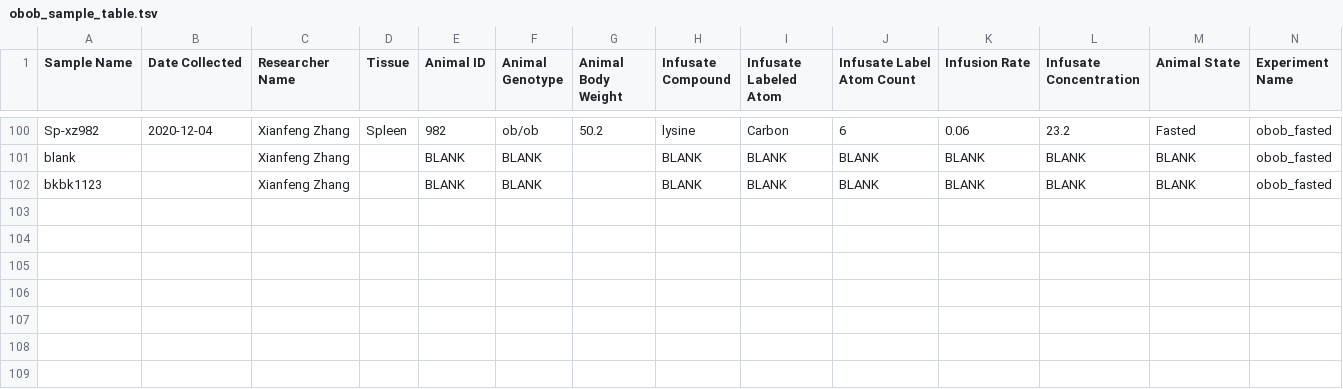
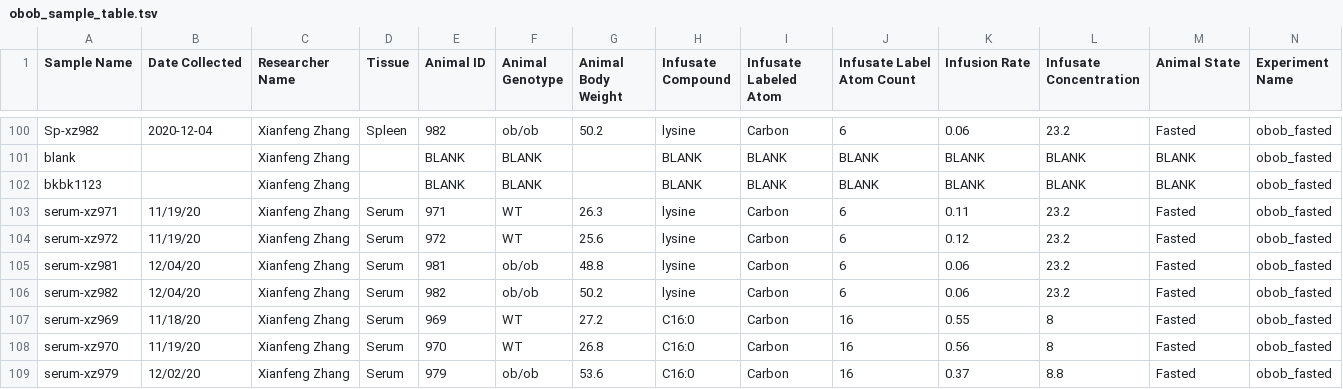
Before and after one commit to Princeton-LSI-ResearchComputing/tracebase, a TSV file: DataRepo/example_data/obob_sample_table.tsv, drawn as a sheet; only a part is shown, gaps mark what is left out; rows hold the shown columns only; the diff names each change by its address in the sheet, - before the commit and + after, or states it on an @@ line.

Commit message:
Add example serum data files
First part of issue #81

```diff
--- a/DataRepo/example_data/obob_sample_table.tsv
+++ b/DataRepo/example_data/obob_sample_table.tsv
+row 103: serum-xz971 | 11/19/20 | Xianfeng Zhang | Serum | 971 | WT | 26.3 | lysine | Carbon | 6 | 0.11 | 23.2 | Fasted | obob_fasted
+row 104: serum-xz972 | 11/19/20 | Xianfeng Zhang | Serum | 972 | WT | 25.6 | lysine | Carbon | 6 | 0.12 | 23.2 | Fasted | obob_fasted
+row 105: serum-xz981 | 12/04/20 | Xianfeng Zhang | Serum | 981 | ob/ob | 48.8 | lysine | Carbon | 6 | 0.06 | 23.2 | Fasted | obob_fasted
+row 106: serum-xz982 | 12/04/20 | Xianfeng Zhang | Serum | 982 | ob/ob | 50.2 | lysine | Carbon | 6 | 0.06 | 23.2 | Fasted | obob_fasted
+row 107: serum-xz969 | 11/18/20 | Xianfeng Zhang | Serum | 969 | WT | 27.2 | C16:0 | Carbon | 16 | 0.55 | 8 | Fasted | obob_fasted
+row 108: serum-xz970 | 11/19/20 | Xianfeng Zhang | Serum | 970 | WT | 26.8 | C16:0 | Carbon | 16 | 0.56 | 8 | Fasted | obob_fasted
+row 109: serum-xz979 | 12/02/20 | Xianfeng Zhang | Serum | 979 | ob/ob | 53.6 | C16:0 | Carbon | 16 | 0.37 | 8.8 | Fasted | obob_fasted
```
Also changed, not shown: 2 other files.
